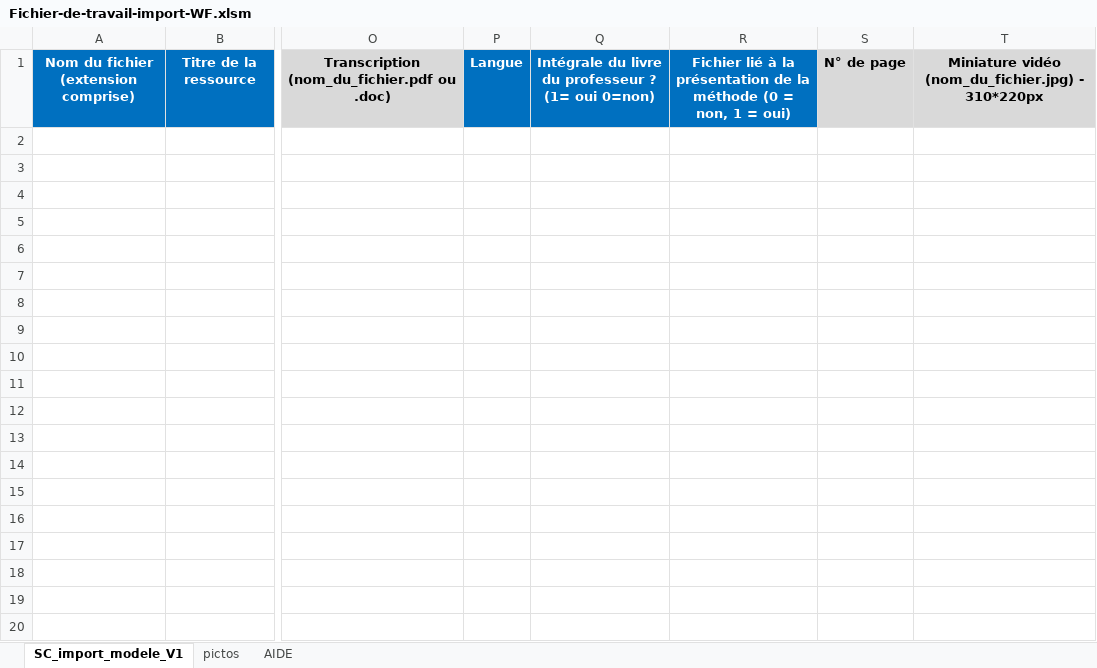
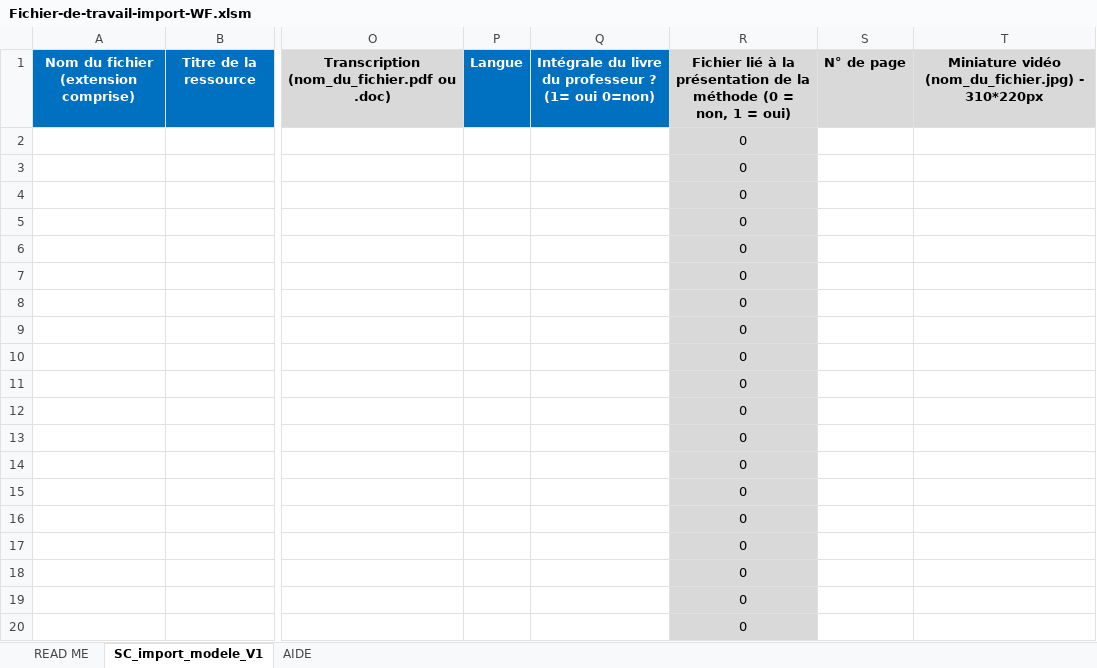
Before and after one commit to jessicasejer-beep/wf2, an Excel workbook: Fichier-de-travail-import-WF.xlsm, sheet SC_import_modele_V1, drawn as a sheet; only a part is shown, gaps mark what is left out; values as stored, in another font and other column widths than the file's, no borders; conditional formats not drawn; rows hold the shown columns only; the diff covers the shown part only; the diff names each change by its address in the sheet, - before the commit and + after, or states it on an @@ line.

```diff
--- a/Fichier-de-travail-import-WF.xlsm (sheet SC_import_modele_V1)
+++ b/Fichier-de-travail-import-WF.xlsm (sheet SC_import_modele_V1)
-sheet tab: pictos
+sheet tab: READ ME
@@ sheet tab order changed: READ ME | SC_import_modele_V1 | AIDE @@
@@ R1 fill: #0070C0 → #D9D9D9, text colour: #FFFFFF → black @@
+row 2:  |  |  |  |  | 0
+row 3:  |  |  |  |  | 0
+row 4:  |  |  |  |  | 0
+row 5:  |  |  |  |  | 0
+row 6:  |  |  |  |  | 0
+row 7:  |  |  |  |  | 0
+row 8:  |  |  |  |  | 0
+row 9:  |  |  |  |  | 0
+row 10:  |  |  |  |  | 0
+row 11:  |  |  |  |  | 0
+row 12:  |  |  |  |  | 0
+row 13:  |  |  |  |  | 0
+row 14:  |  |  |  |  | 0
+row 15:  |  |  |  |  | 0
+row 16:  |  |  |  |  | 0
+row 17:  |  |  |  |  | 0
+row 18:  |  |  |  |  | 0
+row 19:  |  |  |  |  | 0
+row 20:  |  |  |  |  | 0
```
Also changed, not shown: 1980 added rows elsewhere in this sheet, sheet AIDE, sheet READ ME, charts or pictures, 20 other files.
